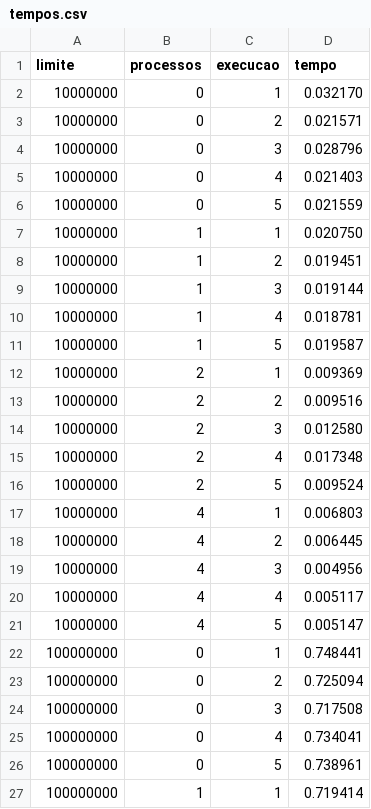
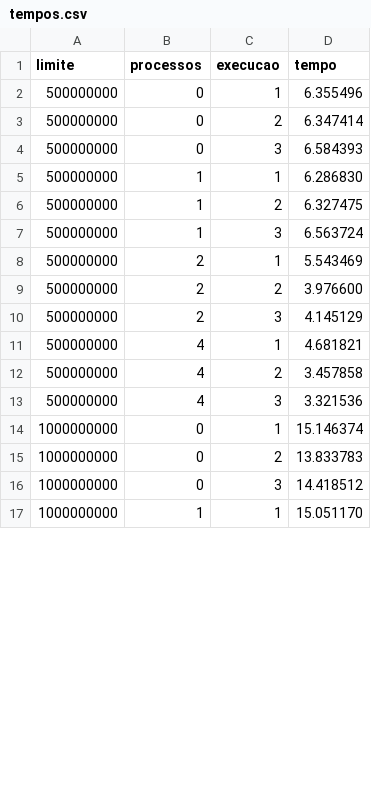
Before and after one commit to bledow/Paraleliza-o-do-Crivo-de-Erat-stenes-MPI-, a CSV file: resultados/tempos.csv, drawn as a sheet; only a part is shown; the diff covers the shown part only.

```diff
--- a/resultados/tempos.csv
+++ b/resultados/tempos.csv
@@ -1,27 +1,17 @@
 limite,processos,execucao,tempo
-10000000,0,1,0.032170
-10000000,0,2,0.021571
-10000000,0,3,0.028796
-10000000,0,4,0.021403
-10000000,0,5,0.021559
-10000000,1,1,0.020750
-10000000,1,2,0.019451
-10000000,1,3,0.019144
-10000000,1,4,0.018781
-10000000,1,5,0.019587
-10000000,2,1,0.009369
-10000000,2,2,0.009516
-10000000,2,3,0.012580
-10000000,2,4,0.017348
-10000000,2,5,0.009524
-10000000,4,1,0.006803
-10000000,4,2,0.006445
-10000000,4,3,0.004956
-10000000,4,4,0.005117
-10000000,4,5,0.005147
-100000000,0,1,0.748441
-100000000,0,2,0.725094
-100000000,0,3,0.717508
-100000000,0,4,0.734041
-100000000,0,5,0.738961
-100000000,1,1,0.719414
+500000000,0,1,6.355496
+500000000,0,2,6.347414
+500000000,0,3,6.584393
+500000000,1,1,6.286830
+500000000,1,2,6.327475
+500000000,1,3,6.563724
+500000000,2,1,5.543469
+500000000,2,2,3.976600
+500000000,2,3,4.145129
+500000000,4,1,4.681821
+500000000,4,2,3.457858
+500000000,4,3,3.321536
+1000000000,0,1,15.146374
+1000000000,0,2,13.833783
+1000000000,0,3,14.418512
+1000000000,1,1,15.051170
```
Also changed, not shown: 14 removed rows and 40 edited cells elsewhere in this file, 5 other files.
